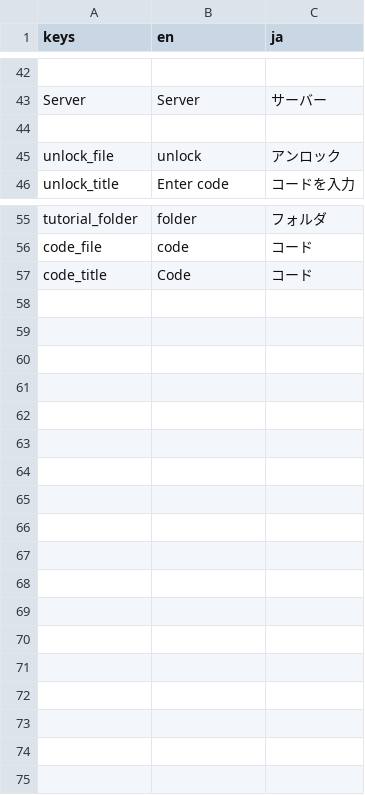
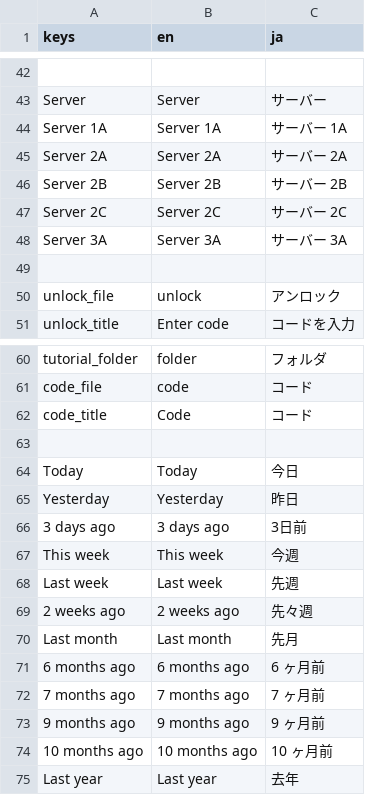
Before and after one commit to SuperTuxii/Perplexity, a CSV file: localization/locals.csv, drawn as a sheet; only a part is shown, gaps mark what is left out; the diff names each change by its address in the sheet, - before the commit and + after, or states it on an @@ line.

Commit message:
Added translations for all the possible modified values for the files

```diff
--- a/localization/locals.csv
+++ b/localization/locals.csv
+row 44: Server 1A | Server 1A | サーバー 1A
+row 45: Server 2A | Server 2A | サーバー 2A
+row 46: Server 2B | Server 2B | サーバー 2B
+row 47: Server 2C | Server 2C | サーバー 2C
+row 48: Server 3A | Server 3A | サーバー 3A
+row 63: (empty)
+row 64: Today | Today | 今日
+row 65: Yesterday | Yesterday | 昨日
+row 66: 3 days ago | 3 days ago | 3日前
+row 67: This week | This week | 今週
+row 68: Last week | Last week | 先週
+row 69: 2 weeks ago | 2 weeks ago | 先々週
+row 70: Last month | Last month | 先月
+row 71: 6 months ago | 6 months ago | 6 ヶ月前
+row 72: 7 months ago | 7 months ago | 7 ヶ月前
+row 73: 9 months ago | 9 months ago | 9 ヶ月前
+row 74: 10 months ago | 10 months ago | 10 ヶ月前
+row 75: Last year | Last year | 去年
```
Also changed, not shown: 4 other files.
